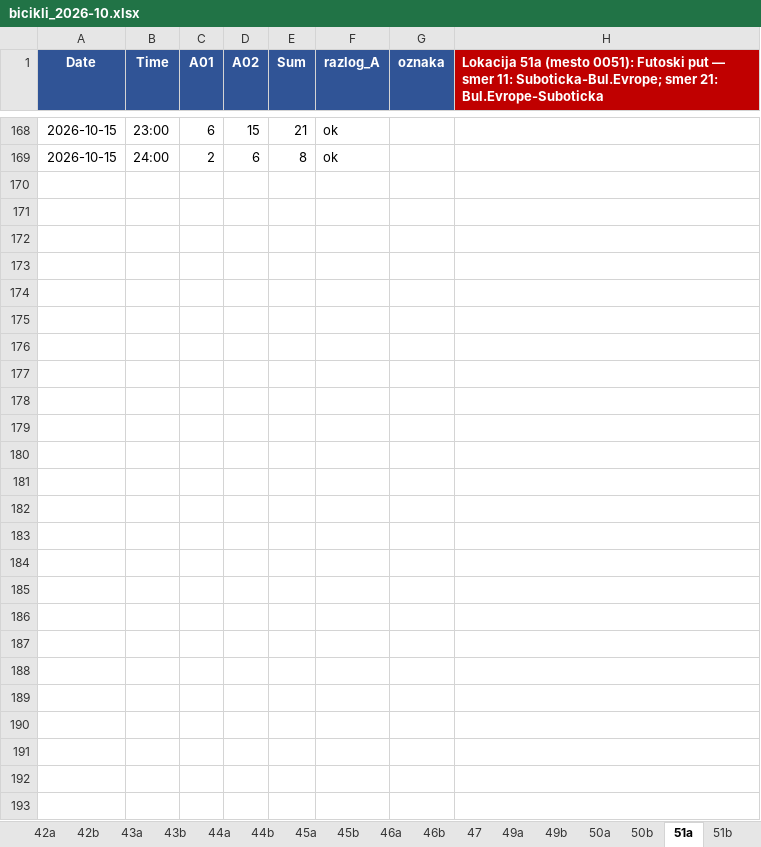
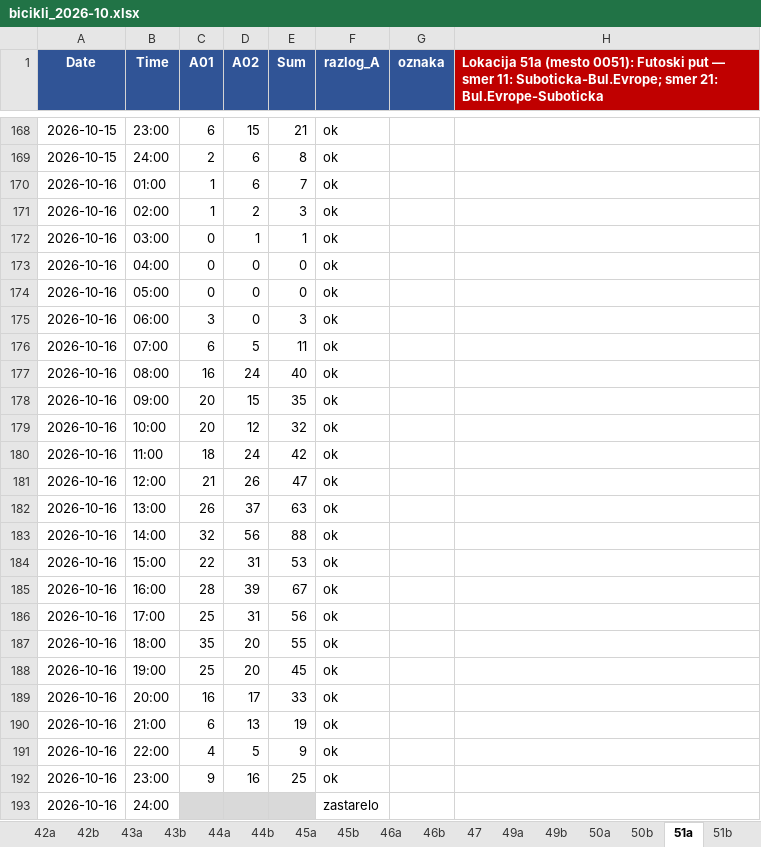
Before and after one commit to vijukM/ns-bike-data, an Excel workbook: podaci/biciklisti/excel/bicikli_2026-10.xlsx, sheet 51a, drawn as a sheet; only a part is shown, gaps mark what is left out; values as stored, in another font and other column widths than the file's, no borders; conditional formats not drawn; the diff names each change by its address in the sheet, - before the commit and + after, or states it on an @@ line.

```diff
--- a/podaci/biciklisti/excel/bicikli_2026-10.xlsx (sheet 51a)
+++ b/podaci/biciklisti/excel/bicikli_2026-10.xlsx (sheet 51a)
+row 170: 2026-10-16 | 01:00 | 1 | 6 | 7 | ok
+row 171: 2026-10-16 | 02:00 | 1 | 2 | 3 | ok
+row 172: 2026-10-16 | 03:00 | 0 | 1 | 1 | ok
+row 173: 2026-10-16 | 04:00 | 0 | 0 | 0 | ok
+row 174: 2026-10-16 | 05:00 | 0 | 0 | 0 | ok
+row 175: 2026-10-16 | 06:00 | 3 | 0 | 3 | ok
+row 176: 2026-10-16 | 07:00 | 6 | 5 | 11 | ok
+row 177: 2026-10-16 | 08:00 | 16 | 24 | 40 | ok
+row 178: 2026-10-16 | 09:00 | 20 | 15 | 35 | ok
+row 179: 2026-10-16 | 10:00 | 20 | 12 | 32 | ok
+row 180: 2026-10-16 | 11:00 | 18 | 24 | 42 | ok
+row 181: 2026-10-16 | 12:00 | 21 | 26 | 47 | ok
+row 182: 2026-10-16 | 13:00 | 26 | 37 | 63 | ok
+row 183: 2026-10-16 | 14:00 | 32 | 56 | 88 | ok
+row 184: 2026-10-16 | 15:00 | 22 | 31 | 53 | ok
+row 185: 2026-10-16 | 16:00 | 28 | 39 | 67 | ok
+row 186: 2026-10-16 | 17:00 | 25 | 31 | 56 | ok
+row 187: 2026-10-16 | 18:00 | 35 | 20 | 55 | ok
+row 188: 2026-10-16 | 19:00 | 25 | 20 | 45 | ok
+row 189: 2026-10-16 | 20:00 | 16 | 17 | 33 | ok
+row 190: 2026-10-16 | 21:00 | 6 | 13 | 19 | ok
+row 191: 2026-10-16 | 22:00 | 4 | 5 | 9 | ok
+row 192: 2026-10-16 | 23:00 | 9 | 16 | 25 | ok
+row 193: 2026-10-16 | 24:00 |  |  |  | zastarelo
```
Also changed, not shown: sheet 26, sheet 40b, sheet 47, sheet 46a, sheet 40a, sheet 46b, 39 more sheets, 8 other files.
